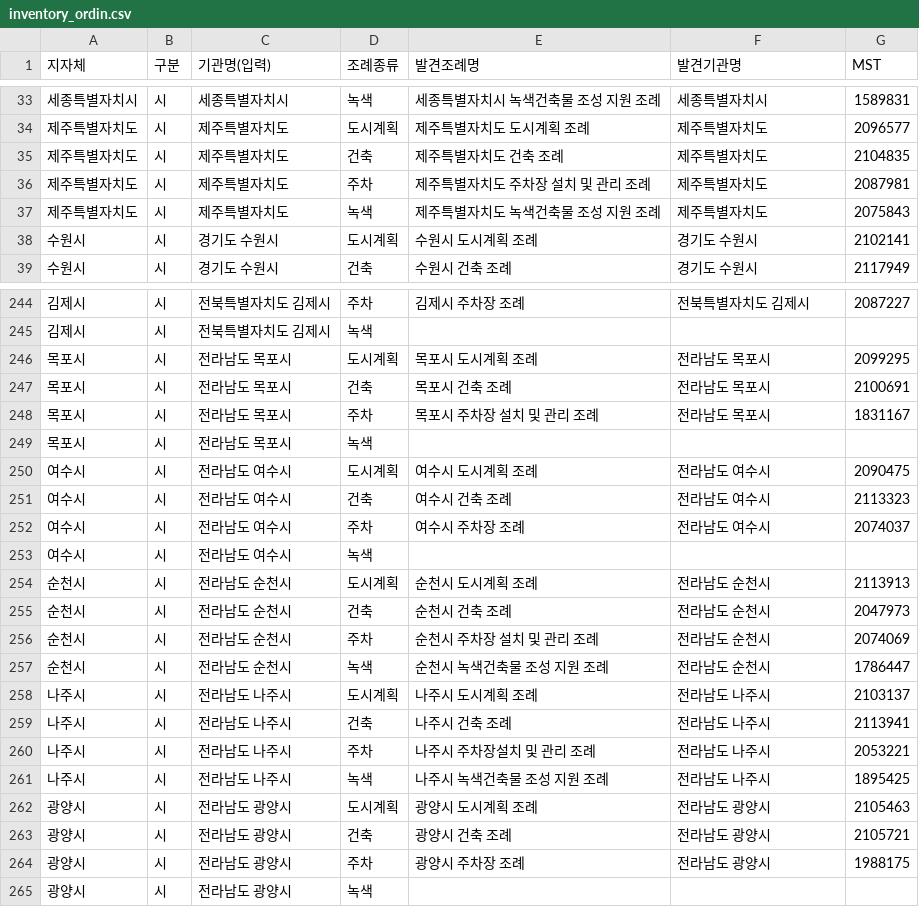
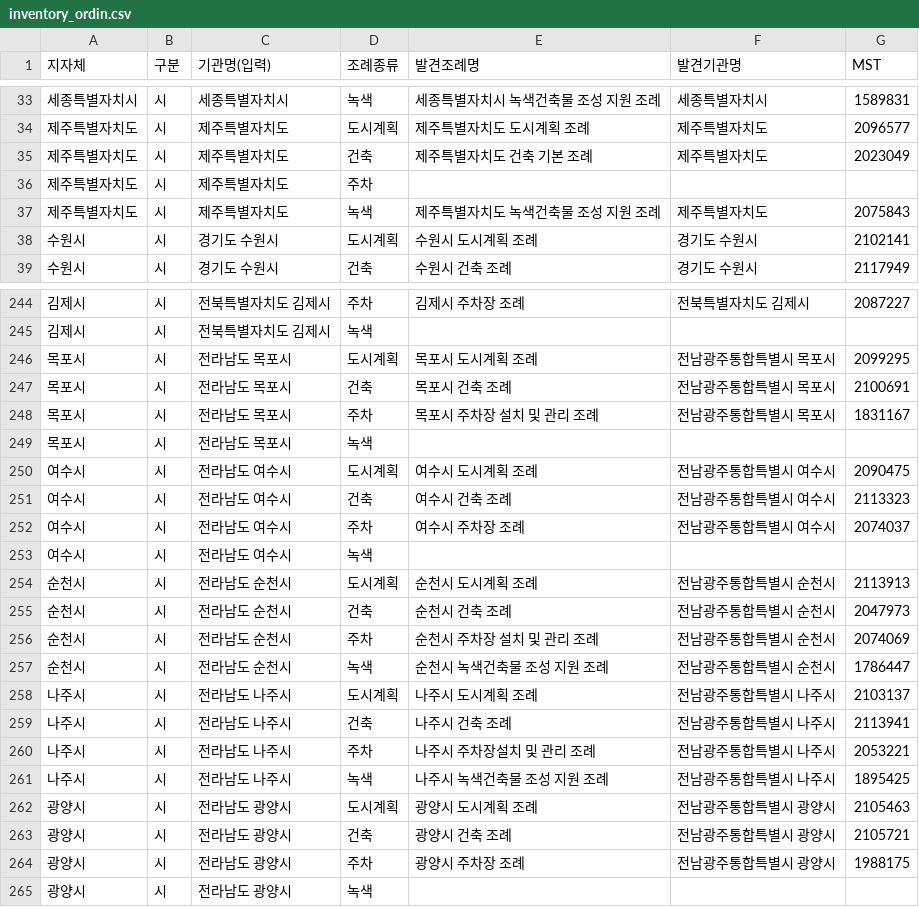
Before and after one commit to DaDaDiRaRa/arch-law-graph, a CSV file: builder/inventory_ordin.csv, drawn as a sheet; only a part is shown, gaps mark what is left out; the diff covers the shown part only.

```diff
--- a/builder/inventory_ordin.csv
+++ b/builder/inventory_ordin.csv
@@ -34,4 +34,4 @@
 제주특별자치도,시,제주특별자치도,도시계획,제주특별자치도 도시계획 조례,제주특별자치도,2096577
-제주특별자치도,시,제주특별자치도,건축,제주특별자치도 건축 조례,제주특별자치도,2104835
-제주특별자치도,시,제주특별자치도,주차,제주특별자치도 주차장 설치 및 관리 조례,제주특별자치도,2087981
+제주특별자치도,시,제주특별자치도,건축,제주특별자치도 건축 기본 조례,제주특별자치도,2023049
+제주특별자치도,시,제주특별자치도,주차,,,
 제주특별자치도,시,제주특별자치도,녹색,제주특별자치도 녹색건축물 조성 지원 조례,제주특별자치도,2075843
@@ -245,21 +245,21 @@
 김제시,시,전북특별자치도 김제시,녹색,,,
-목포시,시,전라남도 목포시,도시계획,목포시 도시계획 조례,전라남도 목포시,2099295
-목포시,시,전라남도 목포시,건축,목포시 건축 조례,전라남도 목포시,2100691
-목포시,시,전라남도 목포시,주차,목포시 주차장 설치 및 관리 조례,전라남도 목포시,1831167
+목포시,시,전라남도 목포시,도시계획,목포시 도시계획 조례,전남광주통합특별시 목포시,2099295
+목포시,시,전라남도 목포시,건축,목포시 건축 조례,전남광주통합특별시 목포시,2100691
+목포시,시,전라남도 목포시,주차,목포시 주차장 설치 및 관리 조례,전남광주통합특별시 목포시,1831167
 목포시,시,전라남도 목포시,녹색,,,
-여수시,시,전라남도 여수시,도시계획,여수시 도시계획 조례,전라남도 여수시,2090475
-여수시,시,전라남도 여수시,건축,여수시 건축 조례,전라남도 여수시,2113323
-여수시,시,전라남도 여수시,주차,여수시 주차장 조례,전라남도 여수시,2074037
+여수시,시,전라남도 여수시,도시계획,여수시 도시계획 조례,전남광주통합특별시 여수시,2090475
+여수시,시,전라남도 여수시,건축,여수시 건축 조례,전남광주통합특별시 여수시,2113323
+여수시,시,전라남도 여수시,주차,여수시 주차장 조례,전남광주통합특별시 여수시,2074037
 여수시,시,전라남도 여수시,녹색,,,
-순천시,시,전라남도 순천시,도시계획,순천시 도시계획 조례,전라남도 순천시,2113913
-순천시,시,전라남도 순천시,건축,순천시 건축 조례,전라남도 순천시,2047973
-순천시,시,전라남도 순천시,주차,순천시 주차장 설치 및 관리 조례,전라남도 순천시,2074069
-순천시,시,전라남도 순천시,녹색,순천시 녹색건축물 조성 지원 조례,전라남도 순천시,1786447
-나주시,시,전라남도 나주시,도시계획,나주시 도시계획 조례,전라남도 나주시,2103137
-나주시,시,전라남도 나주시,건축,나주시 건축 조례,전라남도 나주시,2113941
-나주시,시,전라남도 나주시,주차,나주시 주차장설치 및 관리 조례,전라남도 나주시,2053221
-나주시,시,전라남도 나주시,녹색,나주시 녹색건축물 조성 지원 조례,전라남도 나주시,1895425
-광양시,시,전라남도 광양시,도시계획,광양시 도시계획 조례,전라남도 광양시,2105463
-광양시,시,전라남도 광양시,건축,광양시 건축 조례,전라남도 광양시,2105721
-광양시,시,전라남도 광양시,주차,광양시 주차장 조례,전라남도 광양시,1988175
+순천시,시,전라남도 순천시,도시계획,순천시 도시계획 조례,전남광주통합특별시 순천시,2113913
+순천시,시,전라남도 순천시,건축,순천시 건축 조례,전남광주통합특별시 순천시,2047973
+순천시,시,전라남도 순천시,주차,순천시 주차장 설치 및 관리 조례,전남광주통합특별시 순천시,2074069
+순천시,시,전라남도 순천시,녹색,순천시 녹색건축물 조성 지원 조례,전남광주통합특별시 순천시,1786447
+나주시,시,전라남도 나주시,도시계획,나주시 도시계획 조례,전남광주통합특별시 나주시,2103137
+나주시,시,전라남도 나주시,건축,나주시 건축 조례,전남광주통합특별시 나주시,2113941
+나주시,시,전라남도 나주시,주차,나주시 주차장설치 및 관리 조례,전남광주통합특별시 나주시,2053221
+나주시,시,전라남도 나주시,녹색,나주시 녹색건축물 조성 지원 조례,전남광주통합특별시 나주시,1895425
+광양시,시,전라남도 광양시,도시계획,광양시 도시계획 조례,전남광주통합특별시 광양시,2105463
+광양시,시,전라남도 광양시,건축,광양시 건축 조례,전남광주통합특별시 광양시,2105721
+광양시,시,전라남도 광양시,주차,광양시 주차장 조례,전남광주통합특별시 광양시,1988175
 광양시,시,전라남도 광양시,녹색,,,
```
Also changed, not shown: 55 edited cells elsewhere in this file, 9 other files.
